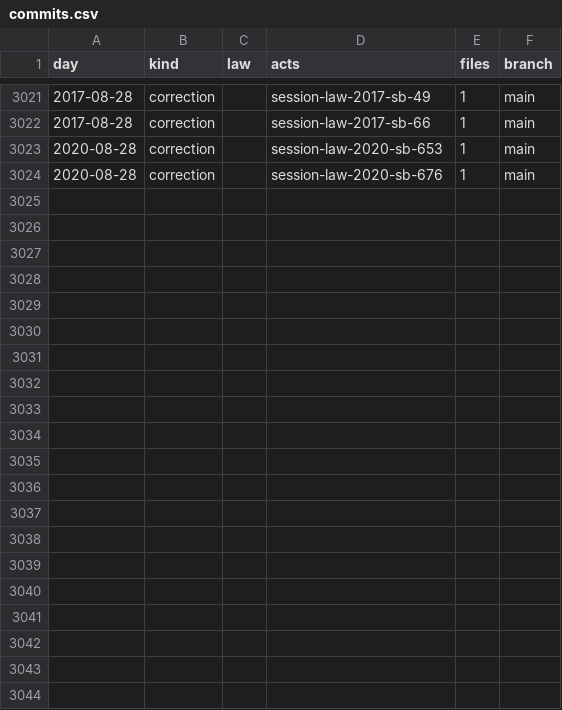
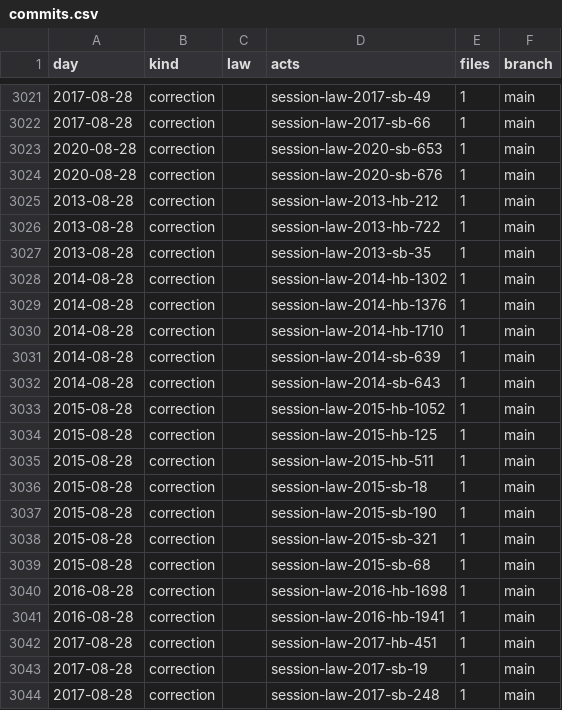
Before and after one commit to lexifina/united-states-missouri-law, a CSV file: data/commits.csv, drawn as a sheet; only a part is shown, gaps mark what is left out; the diff names each change by its address in the sheet, - before the commit and + after, or states it on an @@ line.

Commit message:
Document 20 additional Missouri session laws
Kind: documentation

```diff
--- a/data/commits.csv
+++ b/data/commits.csv
+row 3025: 2013-08-28 | correction |  | session-law-2013-hb-212 | 1 | main
+row 3026: 2013-08-28 | correction |  | session-law-2013-hb-722 | 1 | main
+row 3027: 2013-08-28 | correction |  | session-law-2013-sb-35 | 1 | main
+row 3028: 2014-08-28 | correction |  | session-law-2014-hb-1302 | 1 | main
+row 3029: 2014-08-28 | correction |  | session-law-2014-hb-1376 | 1 | main
+row 3030: 2014-08-28 | correction |  | session-law-2014-hb-1710 | 1 | main
+row 3031: 2014-08-28 | correction |  | session-law-2014-sb-639 | 1 | main
+row 3032: 2014-08-28 | correction |  | session-law-2014-sb-643 | 1 | main
+row 3033: 2015-08-28 | correction |  | session-law-2015-hb-1052 | 1 | main
+row 3034: 2015-08-28 | correction |  | session-law-2015-hb-125 | 1 | main
+row 3035: 2015-08-28 | correction |  | session-law-2015-hb-511 | 1 | main
+row 3036: 2015-08-28 | correction |  | session-law-2015-sb-18 | 1 | main
+row 3037: 2015-08-28 | correction |  | session-law-2015-sb-190 | 1 | main
+row 3038: 2015-08-28 | correction |  | session-law-2015-sb-321 | 1 | main
+row 3039: 2015-08-28 | correction |  | session-law-2015-sb-68 | 1 | main
+row 3040: 2016-08-28 | correction |  | session-law-2016-hb-1698 | 1 | main
+row 3041: 2016-08-28 | correction |  | session-law-2016-hb-1941 | 1 | main
+row 3042: 2017-08-28 | correction |  | session-law-2017-hb-451 | 1 | main
+row 3043: 2017-08-28 | correction |  | session-law-2017-sb-19 | 1 | main
+row 3044: 2017-08-28 | correction |  | session-law-2017-sb-248 | 1 | main
```
Also changed, not shown: data/session-law-sources.tsv, 5 other files.
